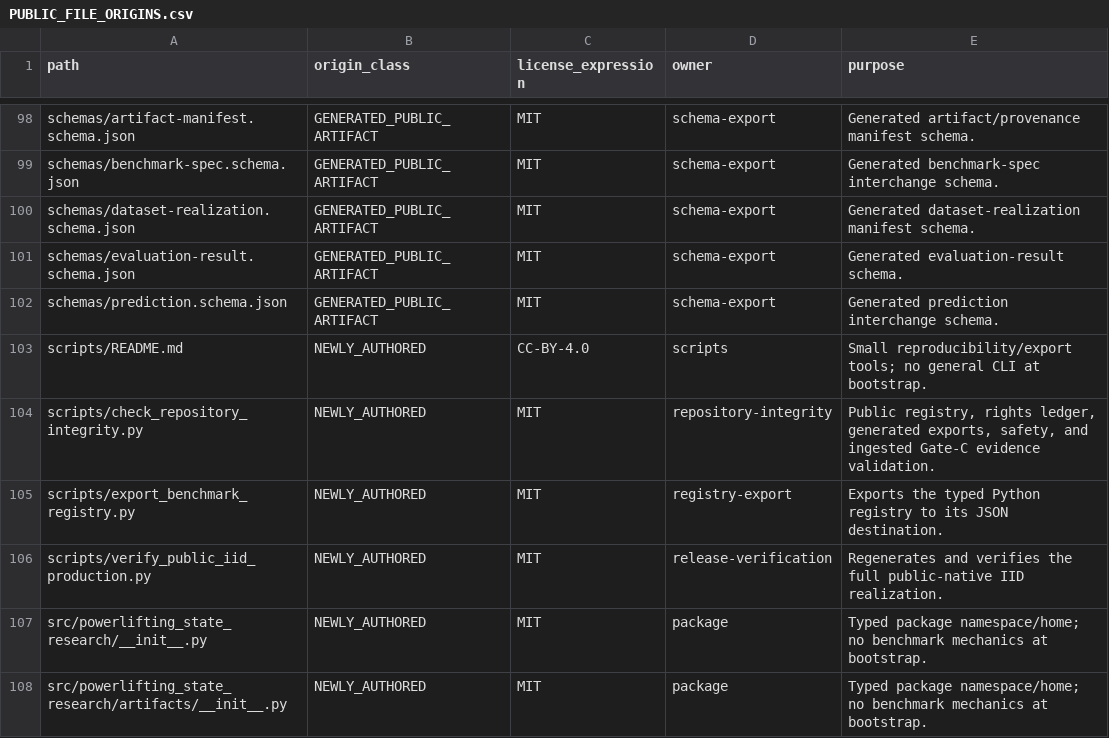
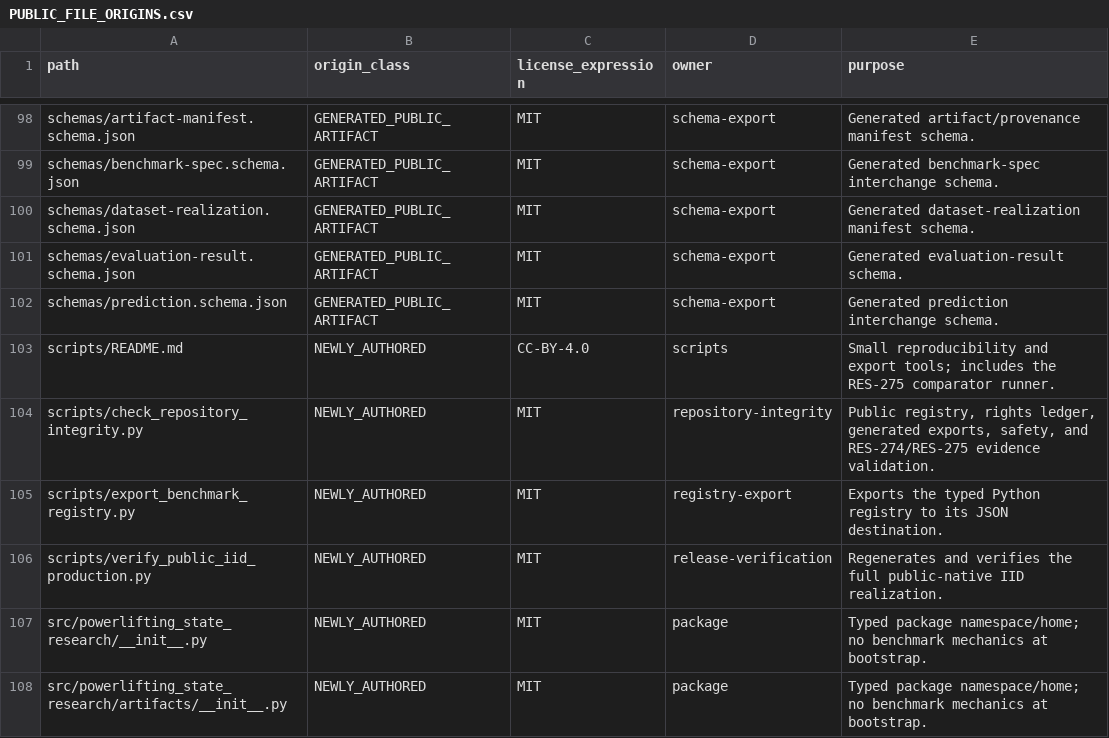
Before and after one commit to Litju/powerlifting-state-research, a CSV file: provenance/PUBLIC_FILE_ORIGINS.csv, drawn as a sheet; only a part is shown, gaps mark what is left out; the diff covers the shown part only.

Commit message:
feat: implement RES-275 public-native comparator suite

```diff
--- a/provenance/PUBLIC_FILE_ORIGINS.csv
+++ b/provenance/PUBLIC_FILE_ORIGINS.csv
@@ -102,4 +102,4 @@ schemas/evaluation-result.schema.json,GENERATED_PUBLIC_ARTIFACT,MIT,schema-expor
 schemas/prediction.schema.json,GENERATED_PUBLIC_ARTIFACT,MIT,schema-export,Generated prediction interchange schema.
-scripts/README.md,NEWLY_AUTHORED,CC-BY-4.0,scripts,Small reproducibility/export tools; no general CLI at bootstrap.
-scripts/check_repository_integrity.py,NEWLY_AUTHORED,MIT,repository-integrity,"Public registry, rights ledger, generated exports, safety, and ingested Gate-C evidence validation."
+scripts/README.md,NEWLY_AUTHORED,CC-BY-4.0,scripts,Small reproducibility and export tools; includes the RES-275 comparator runner.
+scripts/check_repository_integrity.py,NEWLY_AUTHORED,MIT,repository-integrity,"Public registry, rights ledger, generated exports, safety, and RES-274/RES-275 evidence validation."
 scripts/export_benchmark_registry.py,NEWLY_AUTHORED,MIT,registry-export,Exports the typed Python registry to its JSON destination.
```
Also changed, not shown: 2 added rows and 5 edited cells elsewhere in this file, 9 other files.
